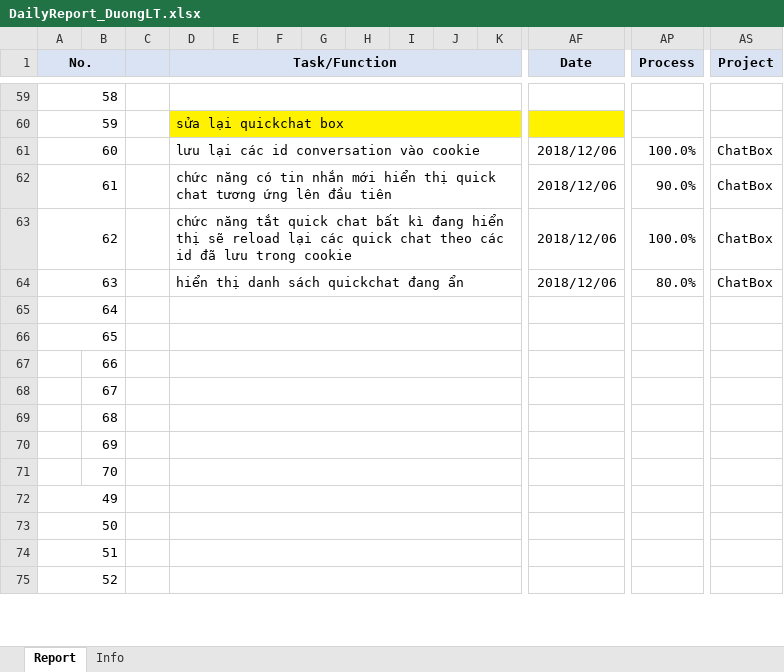
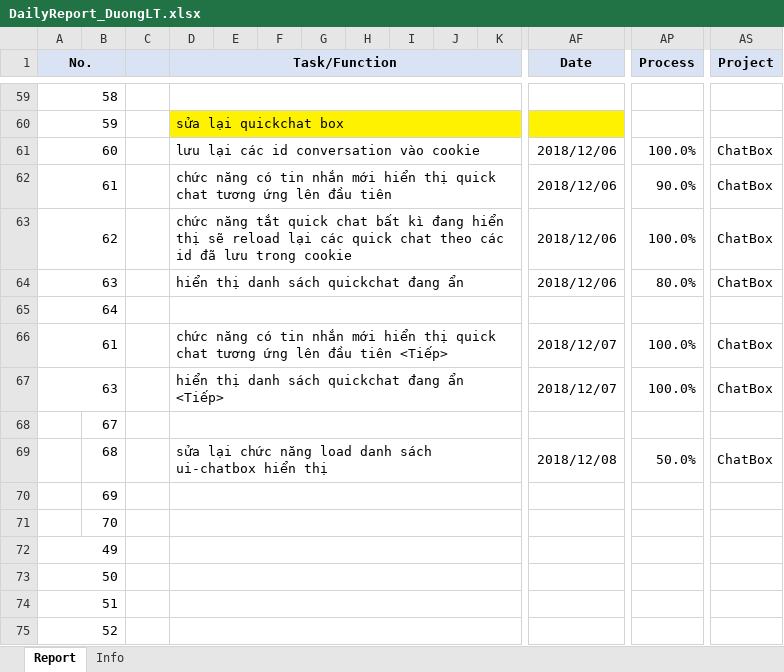
Before and after one commit to pcadev/Reports, an Excel workbook: DailyReport/DailyReport_DuongLT.xlsx, sheet Report, drawn as a sheet; only a part is shown, gaps mark what is left out; values as stored, in another font and other column widths than the file's, no borders; charts and pictures not drawn; removed rows and columns are numbered as before the commit, all else as after; rows hold the shown columns only; the diff names each change by its address in the sheet, - before the commit and + after, or states it on an @@ line.

Commit message:
08.12.18 báo cáo

```diff
--- a/DailyReport/DailyReport_DuongLT.xlsx (sheet Report)
+++ b/DailyReport/DailyReport_DuongLT.xlsx (sheet Report)
-row 66: 65
-row 67:  | 66
+row 66: 61 |  |  | chức năng có tin nhắn mới hiển thị quick chat tương ứng lên đầu tiên <Tiếp> |  |  |  |  |  |  |  | 2018/12/07 | 100.0% | ChatBox
+row 67: 63 |  |  | hiển thị danh sách quickchat đang ẩn <Tiếp> |  |  |  |  |  |  |  | 2018/12/07 | 100.0% | ChatBox
-row 69:  | 68
+row 69:  | 68 |  | sửa lại chức năng load danh sách ui-chatbox hiển thị |  |  |  |  |  |  |  | 2018/12/08 | 50.0% | ChatBox
```
Also changed, not shown: charts or pictures.
